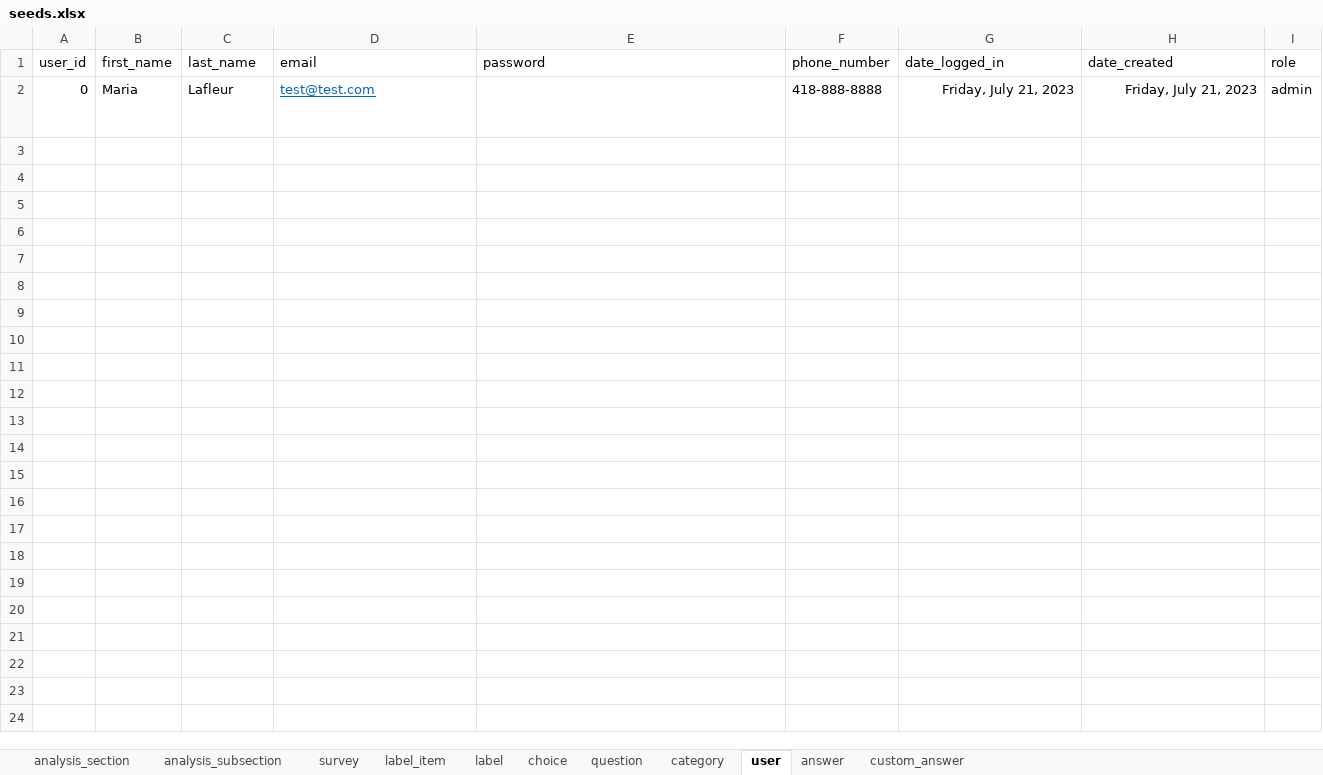
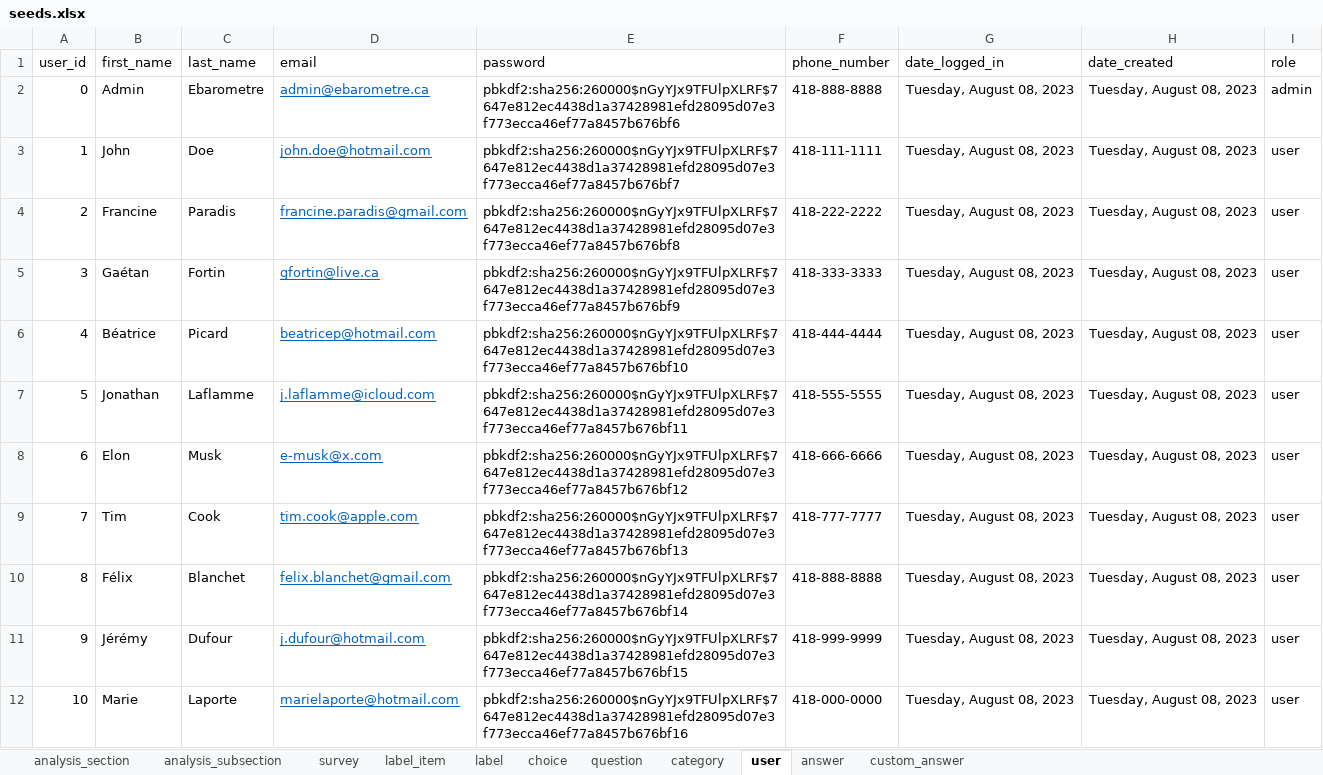
Before and after one commit to je-bert/e-barometre, an Excel workbook: flask-app/seeds.xlsx, sheet user, drawn as a sheet; values as stored, in another font and other column widths than the file's, no borders; table styles not drawn; the diff names each change by its address in the sheet, - before the commit and + after, or states it on an @@ line.

Commit message:
add users + remove hide db features for demo

```diff
--- a/flask-app/seeds.xlsx (sheet user)
+++ b/flask-app/seeds.xlsx (sheet user)
-B2 (first_name): Maria
+B2 (first_name): Admin
-C2 (last_name): Lafleur
+C2 (last_name): Ebarometre
-D2 (email): test@test.com
+D2 (email): admin@ebarometre.ca
-E2 text colour: #FFFFFF
+E2 text colour: black
-G2 (date_logged_in): Friday, July 21, 2023
+G2 (date_logged_in): Tuesday, August 08, 2023
-H2 (date_created): Friday, July 21, 2023
+H2 (date_created): Tuesday, August 08, 2023
+row 3: 1 | John | Doe | john.doe@hotmail.com | pbkdf2:sha256:260000$nGyYJx9TFUlpXLRF$7647e812ec4438d1a37428981efd28095d07e3f773ecca46ef77a8457b676bf7 | 418-111-1111 | Tuesday, August 08, 2023 | Tuesday, August 08, 2023 | user
+row 4: 2 | Francine | Paradis | francine.paradis@gmail.com | pbkdf2:sha256:260000$nGyYJx9TFUlpXLRF$7647e812ec4438d1a37428981efd28095d07e3f773ecca46ef77a8457b676bf8 | 418-222-2222 | Tuesday, August 08, 2023 | Tuesday, August 08, 2023 | user
+row 5: 3 | Gaétan | Fortin | gfortin@live.ca | pbkdf2:sha256:260000$nGyYJx9TFUlpXLRF$7647e812ec4438d1a37428981efd28095d07e3f773ecca46ef77a8457b676bf9 | 418-333-3333 | Tuesday, August 08, 2023 | Tuesday, August 08, 2023 | user
+row 6: 4 | Béatrice | Picard | beatricep@hotmail.com | pbkdf2:sha256:260000$nGyYJx9TFUlpXLRF$7647e812ec4438d1a37428981efd28095d07e3f773ecca46ef77a8457b676bf10 | 418-444-4444 | Tuesday, August 08, 2023 | Tuesday, August 08, 2023 | user
+row 7: 5 | Jonathan | Laflamme | j.laflamme@icloud.com | pbkdf2:sha256:260000$nGyYJx9TFUlpXLRF$7647e812ec4438d1a37428981efd28095d07e3f773ecca46ef77a8457b676bf11 | 418-555-5555 | Tuesday, August 08, 2023 | Tuesday, August 08, 2023 | user
+row 8: 6 | Elon | Musk | e-musk@x.com | pbkdf2:sha256:260000$nGyYJx9TFUlpXLRF$7647e812ec4438d1a37428981efd28095d07e3f773ecca46ef77a8457b676bf12 | 418-666-6666 | Tuesday, August 08, 2023 | Tuesday, August 08, 2023 | user
+row 9: 7 | Tim | Cook | tim.cook@apple.com | pbkdf2:sha256:260000$nGyYJx9TFUlpXLRF$7647e812ec4438d1a37428981efd28095d07e3f773ecca46ef77a8457b676bf13 | 418-777-7777 | Tuesday, August 08, 2023 | Tuesday, August 08, 2023 | user
+row 10: 8 | Félix | Blanchet | felix.blanchet@gmail.com | pbkdf2:sha256:260000$nGyYJx9TFUlpXLRF$7647e812ec4438d1a37428981efd28095d07e3f773ecca46ef77a8457b676bf14 | 418-888-8888 | Tuesday, August 08, 2023 | Tuesday, August 08, 2023 | user
+row 11: 9 | Jérémy | Dufour | j.dufour@hotmail.com | pbkdf2:sha256:260000$nGyYJx9TFUlpXLRF$7647e812ec4438d1a37428981efd28095d07e3f773ecca46ef77a8457b676bf15 | 418-999-9999 | Tuesday, August 08, 2023 | Tuesday, August 08, 2023 | user
+row 12: 10 | Marie | Laporte | marielaporte@hotmail.com | pbkdf2:sha256:260000$nGyYJx9TFUlpXLRF$7647e812ec4438d1a37428981efd28095d07e3f773ecca46ef77a8457b676bf16 | 418-000-0000 | Tuesday, August 08, 2023 | Tuesday, August 08, 2023 | user
```
Also changed, not shown: sheet answer, sheet custom_answer, 3 other files.
